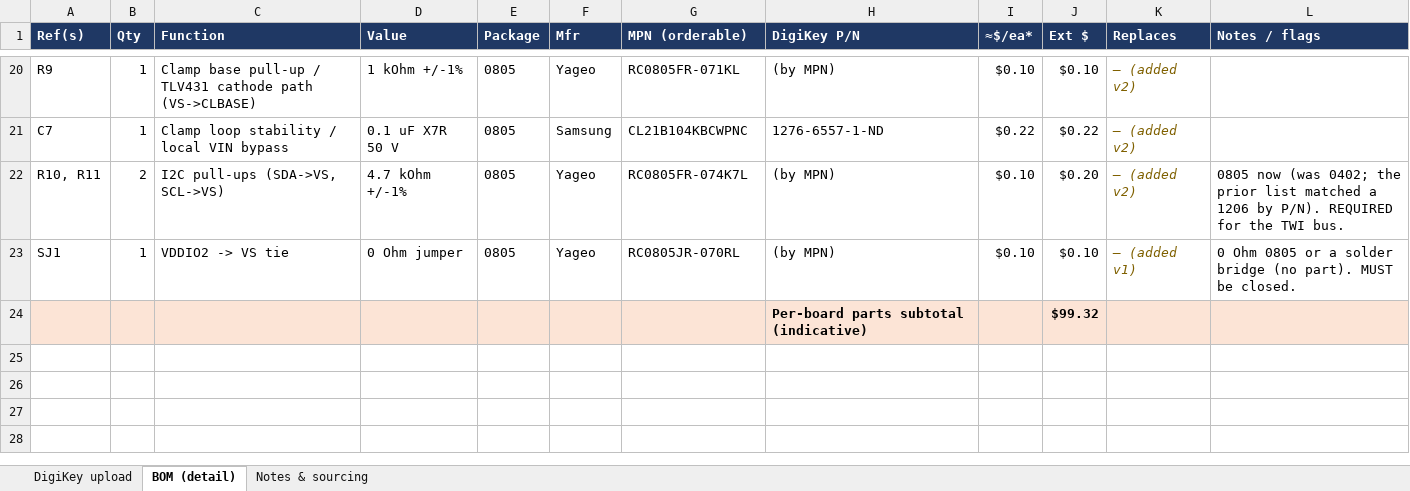
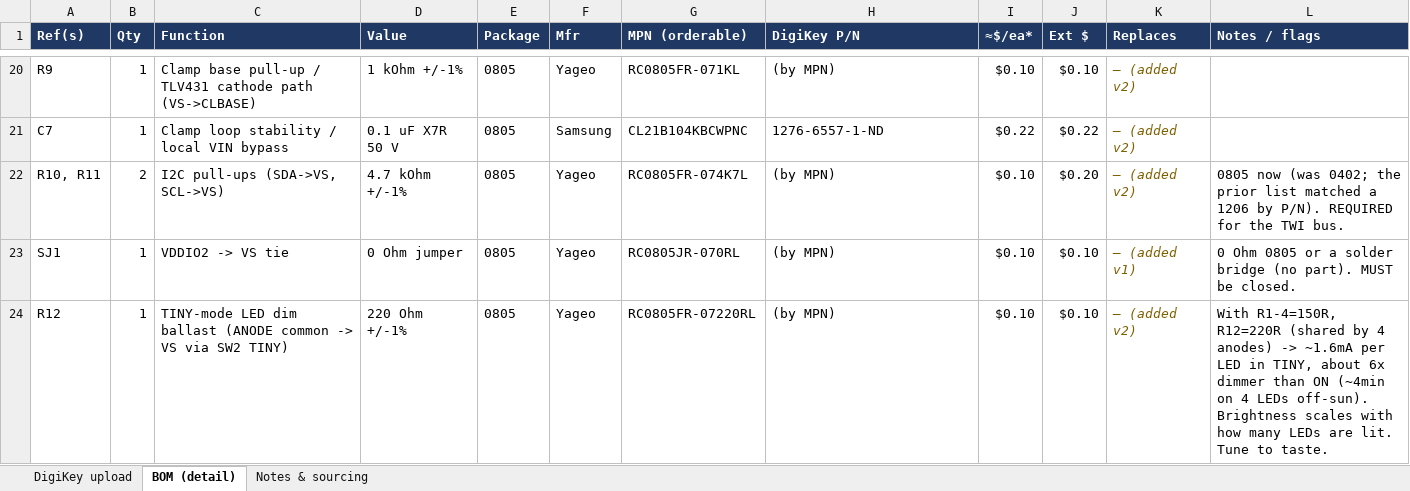
Before and after one commit to devinhorowitz/solar-business-card, an Excel workbook: solar-glow-drh-v2-BOM.xlsx, sheet BOM (detail), drawn as a sheet; only a part is shown, gaps mark what is left out; values as stored, in another font and other column widths than the file's, no borders; removed rows and columns are numbered as before the commit, all else as after; the diff covers the shown part only; the diff names each change by its address in the sheet, - before the commit and + after, or states it on an @@ line.

```diff
--- a/solar-glow-drh-v2-BOM.xlsx (sheet BOM (detail))
+++ b/solar-glow-drh-v2-BOM.xlsx (sheet BOM (detail))
-row 24:  |  |  |  |  |  |  | Per-board parts subtotal (indicative) |  | $99.32
+row 24: R12 | 1 | TINY-mode LED dim ballast (ANODE common -> VS via SW2 TINY) | 220 Ohm +/-1% | 0805 | Yageo | RC0805FR-07220RL | (by MPN) | $0.10 | $0.10 | — (added v2) | With R1-4=150R, R12=220R (shared by 4 anodes) -> ~1.6mA per LED in TINY, about 6x dimmer than ON (~4min on 4 LEDs off-sun). Brightness scales with how many LEDs are lit. Tune to taste.
```
Also changed, not shown: 2 added rows and 4 edited cells elsewhere in this sheet, sheet DigiKey upload, sheet Notes & sourcing, 5 other files.
